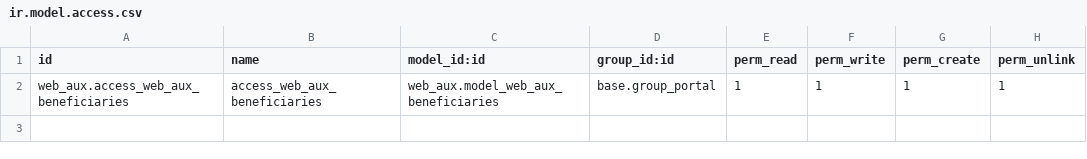
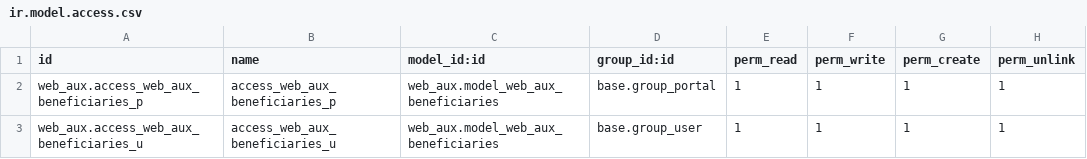
Before and after one commit to gabrielphala/web_aux, a CSV file: security/ir.model.access.csv, drawn as a sheet.

Commit message:
added group_user to beneficiaries rights

```diff
--- a/security/ir.model.access.csv
+++ b/security/ir.model.access.csv
@@ -1,2 +1,3 @@
 id,name,model_id:id,group_id:id,perm_read,perm_write,perm_create,perm_unlink
-web_aux.access_web_aux_beneficiaries,access_web_aux_beneficiaries,web_aux.model_web_aux_beneficiaries,base.group_portal,1,1,1,1
+web_aux.access_web_aux_beneficiaries_p,access_web_aux_beneficiaries_p,web_aux.model_web_aux_beneficiaries,base.group_portal,1,1,1,1
+web_aux.access_web_aux_beneficiaries_u,access_web_aux_beneficiaries_u,web_aux.model_web_aux_beneficiaries,base.group_user,1,1,1,1
```
